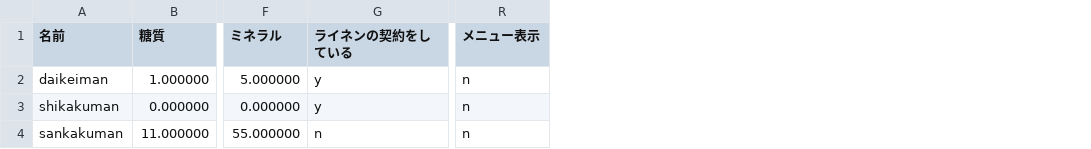
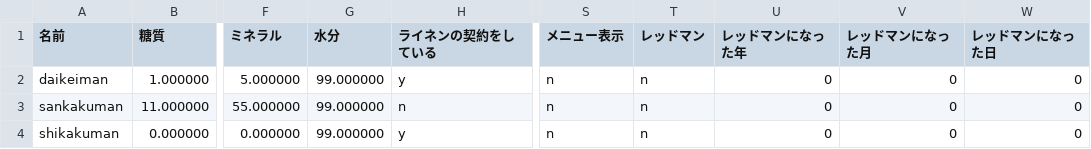
Before and after one commit to bibindon/StarmanLib, a CSV file: StarmanLib/x64/StarmanLibTest/npcStatusSave.csv, drawn as a sheet; only a part is shown, gaps mark what is left out; addresses are those after the commit; the diff names each change by its address in the sheet, - before the commit and + after, or states it on an @@ line.

```diff
--- a/StarmanLib/x64/StarmanLibTest/npcStatusSave.csv
+++ b/StarmanLib/x64/StarmanLibTest/npcStatusSave.csv
+column G (水分), row 2: 99.000000; row 4: 99.000000
+column T (レッドマン), row 2: n; row 4: n
+column U (レッドマンになった年), row 2: 0; row 4: 0
+column V (レッドマンになった月), row 2: 0; row 4: 0
+column W (レッドマンになった日), row 2: 0; row 4: 0
@@ row 4 moved to row 3: sankakuman @@
```
Also changed, not shown: StarmanLib/x64/StarmanLibTest/humanInfoSubSave.csv, StarmanLib/x64/StarmanLibTest/mapInfoSave.csv, 12 other files.
